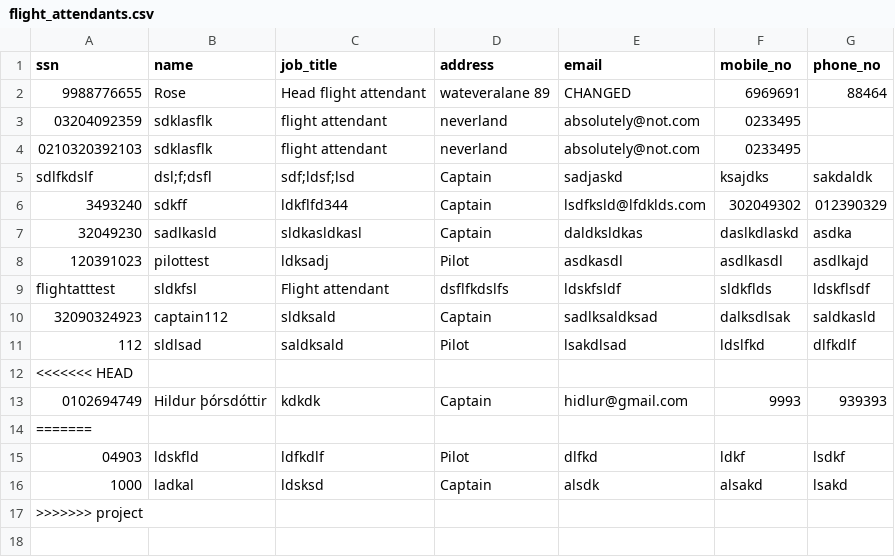
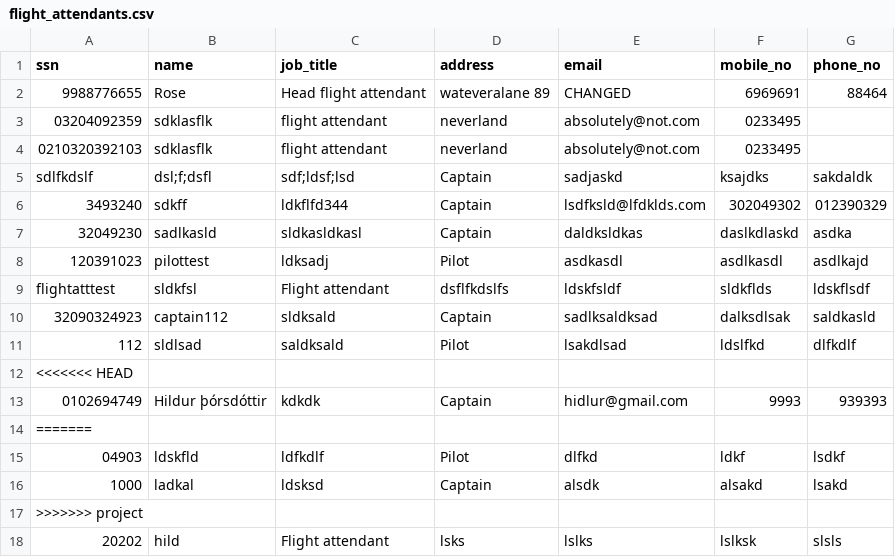
Before and after one commit to baldvinl/Verklegt_1_H46, a CSV file: project/files/flight_attendants.csv, drawn as a sheet; the diff names each change by its address in the sheet, - before the commit and + after, or states it on an @@ line.

```diff
--- a/project/files/flight_attendants.csv
+++ b/project/files/flight_attendants.csv
+row 18: 20202 | hild | Flight attendant | lsks | lslks | lslksk | slsls
```
Also changed, not shown: project/files/pilots.csv, 2 other files.
